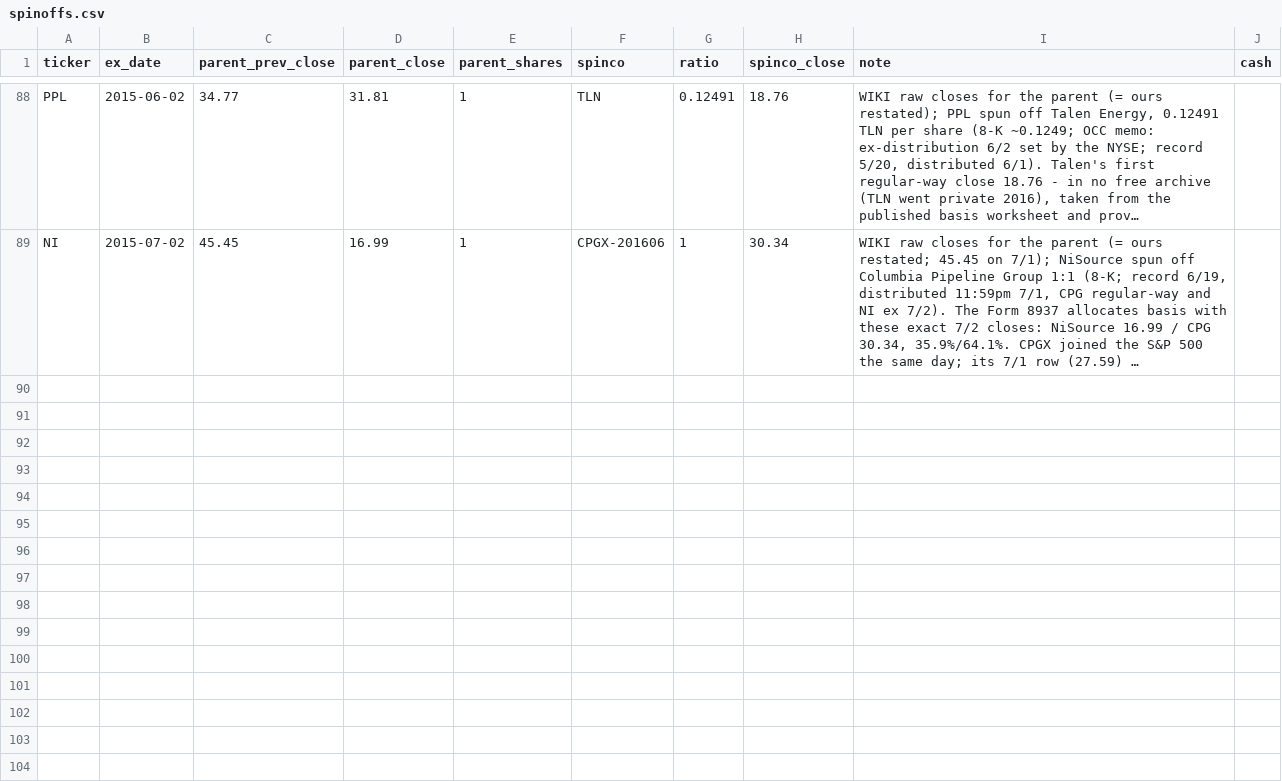
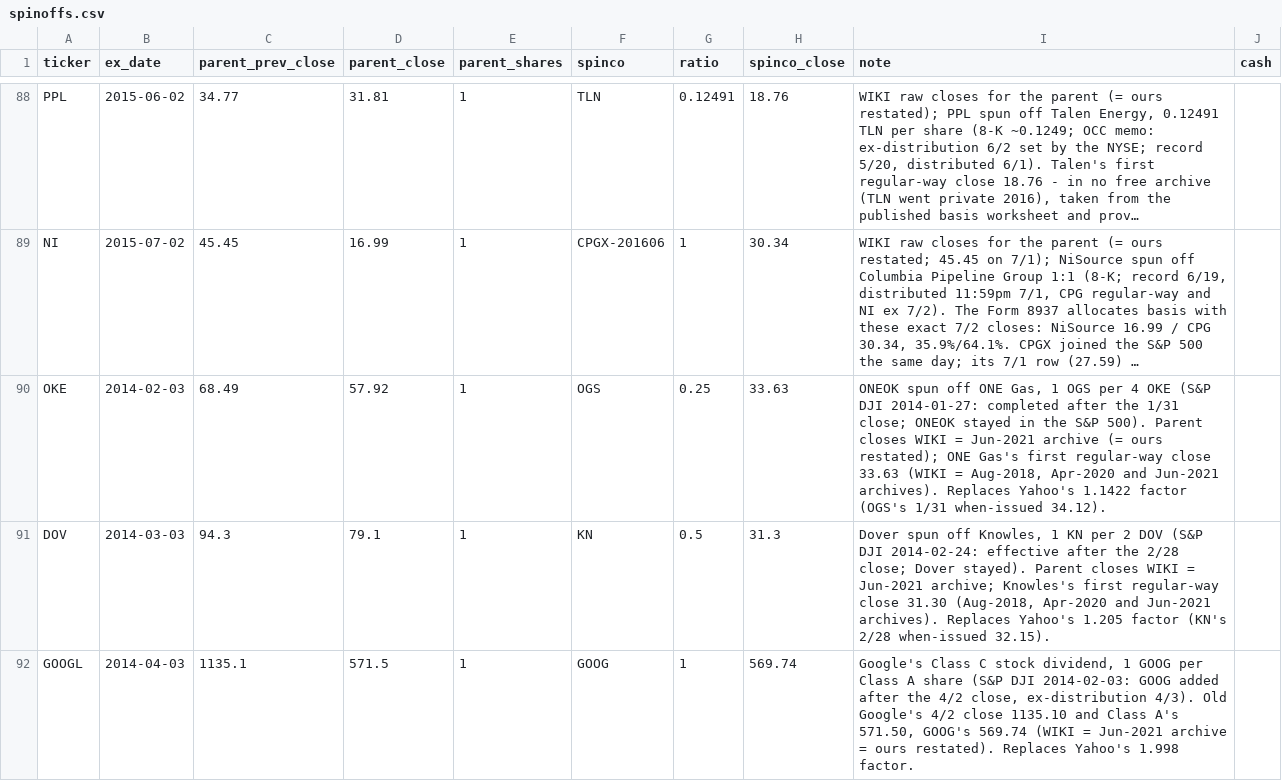
Before and after one commit to Johnbrick123/sp500-data, a CSV file: spinoffs.csv, drawn as a sheet; only a part is shown, gaps mark what is left out; long unchanged cells end in …; the diff covers the shown part only; the diff names each change by its address in the sheet, - before the commit and + after, or states it on an @@ line.

```diff
--- a/spinoffs.csv
+++ b/spinoffs.csv
+row 90: OKE | 2014-02-03 | 68.49 | 57.92 | 1 | OGS | 0.25 | 33.63 | ONEOK spun off ONE Gas, 1 OGS per 4 OKE (S&P DJI 2014-01-27: completed after the 1/31 close; ONEOK stayed in the S&P 500). Parent closes WIKI = Jun-2021 archive (= ours restated); ONE Gas's first regular-way close 33.63 (WIKI = Aug-2018, Apr-2020 and Jun-2021 archives). Replaces Yahoo's 1.1422 factor (OGS's 1/31 when-issued 34.12).
+row 91: DOV | 2014-03-03 | 94.3 | 79.1 | 1 | KN | 0.5 | 31.3 | Dover spun off Knowles, 1 KN per 2 DOV (S&P DJI 2014-02-24: effective after the 2/28 close; Dover stayed). Parent closes WIKI = Jun-2021 archive; Knowles's first regular-way close 31.30 (Aug-2018, Apr-2020 and Jun-2021 archives). Replaces Yahoo's 1.205 factor (KN's 2/28 when-issued 32.15).
+row 92: GOOGL | 2014-04-03 | 1135.1 | 571.5 | 1 | GOOG | 1 | 569.74 | Google's Class C stock dividend, 1 GOOG per Class A share (S&P DJI 2014-02-03: GOOG added after the 4/2 close, ex-distribution 4/3). Old Google's 4/2 close 1135.10 and Class A's 571.50, GOOG's 569.74 (WIKI = Jun-2021 archive = ours restated). Replaces Yahoo's 1.998 factor.
```
Also changed, not shown: 9 added rows elsewhere in this file, corporate_action_overrides.csv, 1 other file.
